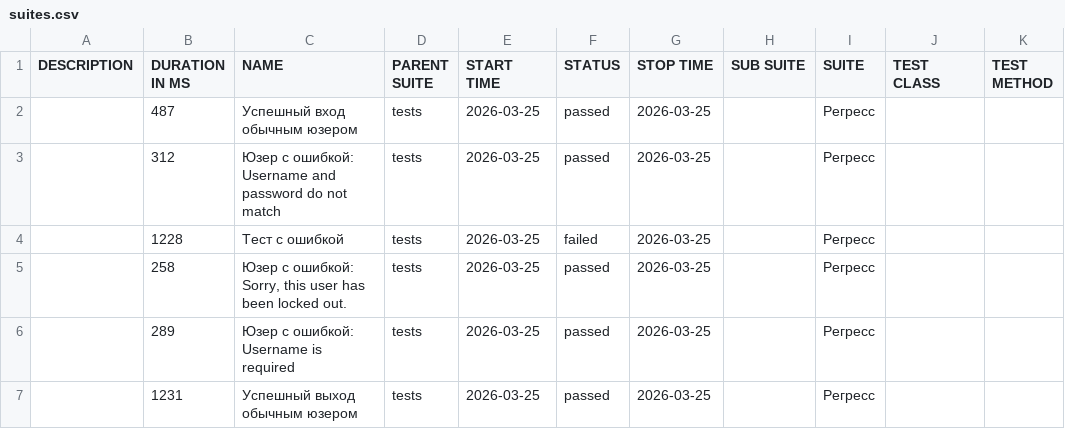
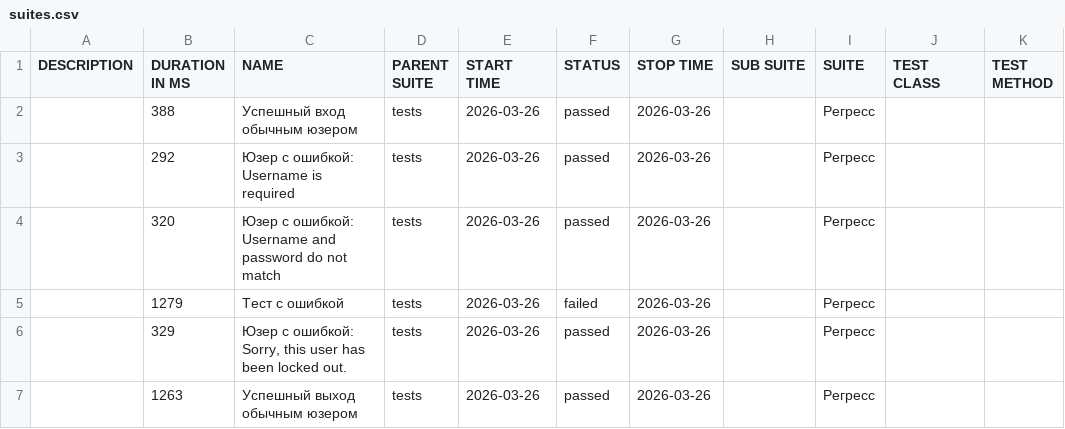
Before and after one commit to barsovichok/playwright_python_training, a CSV file: data/suites.csv, drawn as a sheet.

```diff
--- a/data/suites.csv
+++ b/data/suites.csv
@@ -1,7 +1,7 @@
 "DESCRIPTION","DURATION IN MS","NAME","PARENT SUITE","START TIME","STATUS","STOP TIME","SUB SUITE","SUITE","TEST CLASS","TEST METHOD"
-"","487","Успешный вход обычным юзером","tests","2026-03-25","passed","2026-03-25","","Регресс","",""
-"","312","Юзер с ошибкой: Username and password do not match","tests","2026-03-25","passed","2026-03-25","","Регресс","",""
-"","1228","Тест с ошибкой","tests","2026-03-25","failed","2026-03-25","","Регресс","",""
-"","258","Юзер с ошибкой: Sorry, this user has been locked out.","tests","2026-03-25","passed","2026-03-25","","Регресс","",""
-"","289","Юзер с ошибкой: Username is required","tests","2026-03-25","passed","2026-03-25","","Регресс","",""
-"","1231","Успешный выход обычным юзером","tests","2026-03-25","passed","2026-03-25","","Регресс","",""
+"","388","Успешный вход обычным юзером","tests","2026-03-26","passed","2026-03-26","","Регресс","",""
+"","292","Юзер с ошибкой: Username is required","tests","2026-03-26","passed","2026-03-26","","Регресс","",""
+"","320","Юзер с ошибкой: Username and password do not match","tests","2026-03-26","passed","2026-03-26","","Регресс","",""
+"","1279","Тест с ошибкой","tests","2026-03-26","failed","2026-03-26","","Регресс","",""
+"","329","Юзер с ошибкой: Sorry, this user has been locked out.","tests","2026-03-26","passed","2026-03-26","","Регресс","",""
+"","1263","Успешный выход обычным юзером","tests","2026-03-26","passed","2026-03-26","","Регресс","",""
```
Also changed, not shown: 30 other files.
